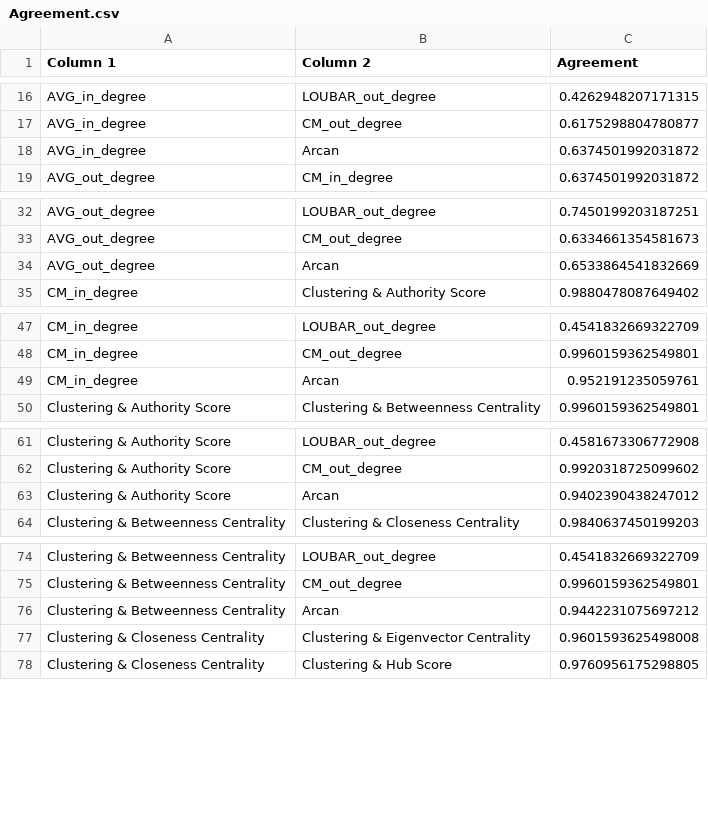
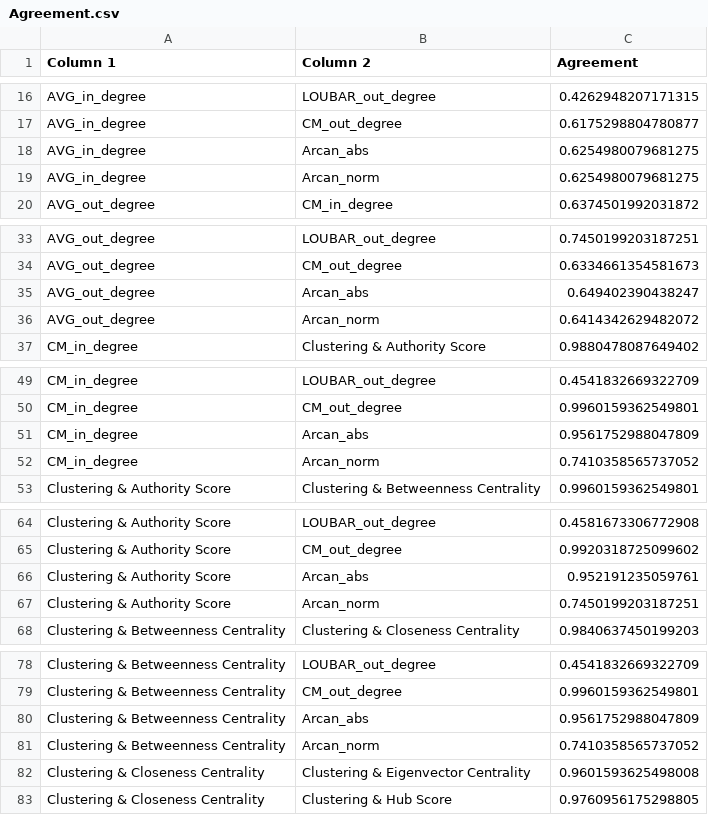
Before and after one commit to M3SOulu/SOSE2025_LeveragingNetworkMethodsForHublikeMicroserviceDetection, a CSV file: Results/Agreement.csv, drawn as a sheet; only a part is shown, gaps mark what is left out; the diff covers the shown part only.

```diff
--- a/Results/Agreement.csv
+++ b/Results/Agreement.csv
@@ -17,3 +17,4 @@ AVG_in_degree,LOUBAR_out_degree,0.4262948207171315
 AVG_in_degree,CM_out_degree,0.6175298804780877
-AVG_in_degree,Arcan,0.6374501992031872
+AVG_in_degree,Arcan_abs,0.6254980079681275
+AVG_in_degree,Arcan_norm,0.6254980079681275
 AVG_out_degree,CM_in_degree,0.6374501992031872
@@ -33,3 +34,4 @@ AVG_out_degree,LOUBAR_out_degree,0.7450199203187251
 AVG_out_degree,CM_out_degree,0.6334661354581673
-AVG_out_degree,Arcan,0.6533864541832669
+AVG_out_degree,Arcan_abs,0.649402390438247
+AVG_out_degree,Arcan_norm,0.6414342629482072
 CM_in_degree,Clustering & Authority Score,0.9880478087649402
@@ -48,3 +50,4 @@ CM_in_degree,LOUBAR_out_degree,0.4541832669322709
 CM_in_degree,CM_out_degree,0.9960159362549801
-CM_in_degree,Arcan,0.952191235059761
+CM_in_degree,Arcan_abs,0.9561752988047809
+CM_in_degree,Arcan_norm,0.7410358565737052
 Clustering & Authority Score,Clustering & Betweenness Centrality,0.9960159362549801
@@ -62,3 +65,4 @@ Clustering & Authority Score,LOUBAR_out_degree,0.4581673306772908
 Clustering & Authority Score,CM_out_degree,0.9920318725099602
-Clustering & Authority Score,Arcan,0.9402390438247012
+Clustering & Authority Score,Arcan_abs,0.952191235059761
+Clustering & Authority Score,Arcan_norm,0.7450199203187251
 Clustering & Betweenness Centrality,Clustering & Closeness Centrality,0.9840637450199203
@@ -75,3 +79,4 @@ Clustering & Betweenness Centrality,LOUBAR_out_degree,0.4541832669322709
 Clustering & Betweenness Centrality,CM_out_degree,0.9960159362549801
-Clustering & Betweenness Centrality,Arcan,0.9442231075697212
+Clustering & Betweenness Centrality,Arcan_abs,0.9561752988047809
+Clustering & Betweenness Centrality,Arcan_norm,0.7410358565737052
 Clustering & Closeness Centrality,Clustering & Eigenvector Centrality,0.9601593625498008
```
Also changed, not shown: 13 added rows and 24 edited cells elsewhere in this file, Results/HubTable.csv, 2 other files.
